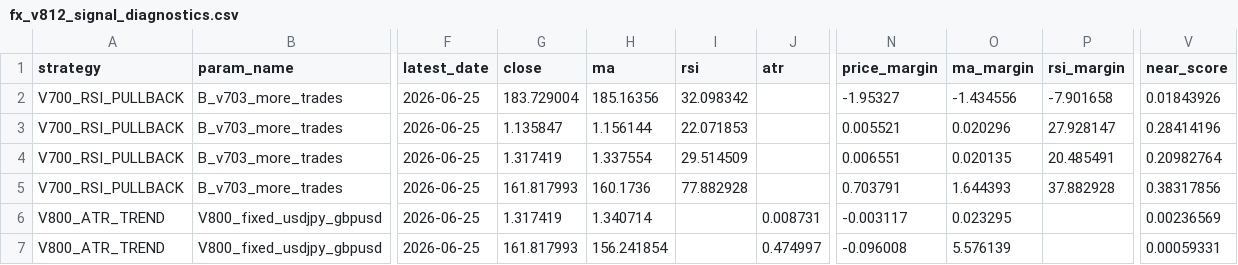
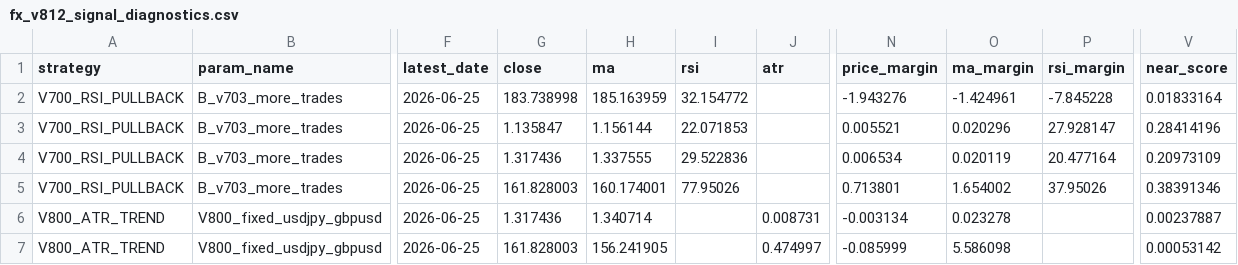
Before and after one commit to pengin01/Fx-Trade-System, a CSV file: fx_v812_signal_diagnostics.csv, drawn as a sheet; only a part is shown, gaps mark what is left out; the diff names each change by its address in the sheet, - before the commit and + after, or states it on an @@ line.

```diff
--- a/fx_v812_signal_diagnostics.csv
+++ b/fx_v812_signal_diagnostics.csv
-G2 (close): 183.729004
+G2 (close): 183.738998
-H2 (ma): 185.16356
+H2 (ma): 185.163959
-I2 (rsi): 32.098342
+I2 (rsi): 32.154772
-N2 (price_margin): -1.95327
+N2 (price_margin): -1.943276
-O2 (ma_margin): -1.434556
+O2 (ma_margin): -1.424961
-P2 (rsi_margin): -7.901658
+P2 (rsi_margin): -7.845228
-V2 (near_score): 0.01843926
+V2 (near_score): 0.01833164
-G4 (close): 1.317419
+G4 (close): 1.317436
-H4 (ma): 1.337554
+H4 (ma): 1.337555
-I4 (rsi): 29.514509
+I4 (rsi): 29.522836
-N4 (price_margin): 0.006551
+N4 (price_margin): 0.006534
-O4 (ma_margin): 0.020135
+O4 (ma_margin): 0.020119
-P4 (rsi_margin): 20.485491
+P4 (rsi_margin): 20.477164
-V4 (near_score): 0.20982764
+V4 (near_score): 0.20973109
-G5 (close): 161.817993
+G5 (close): 161.828003
-H5 (ma): 160.1736
+H5 (ma): 160.174001
-I5 (rsi): 77.882928
+I5 (rsi): 77.95026
-N5 (price_margin): 0.703791
+N5 (price_margin): 0.713801
-O5 (ma_margin): 1.644393
+O5 (ma_margin): 1.654002
-P5 (rsi_margin): 37.882928
+P5 (rsi_margin): 37.95026
-V5 (near_score): 0.38317856
+V5 (near_score): 0.38391346
-G6 (close): 1.317419
+G6 (close): 1.317436
-N6 (price_margin): -0.003117
+N6 (price_margin): -0.003134
-O6 (ma_margin): 0.023295
+O6 (ma_margin): 0.023278
-V6 (near_score): 0.00236569
+V6 (near_score): 0.00237887
-G7 (close): 161.817993
+G7 (close): 161.828003
-H7 (ma): 156.241854
+H7 (ma): 156.241905
-N7 (price_margin): -0.096008
+N7 (price_margin): -0.085999
-O7 (ma_margin): 5.576139
+O7 (ma_margin): 5.586098
-V7 (near_score): 0.00059331
+V7 (near_score): 0.00053142
```
Also changed, not shown: fx_v811_equity.csv, 3 other files.
